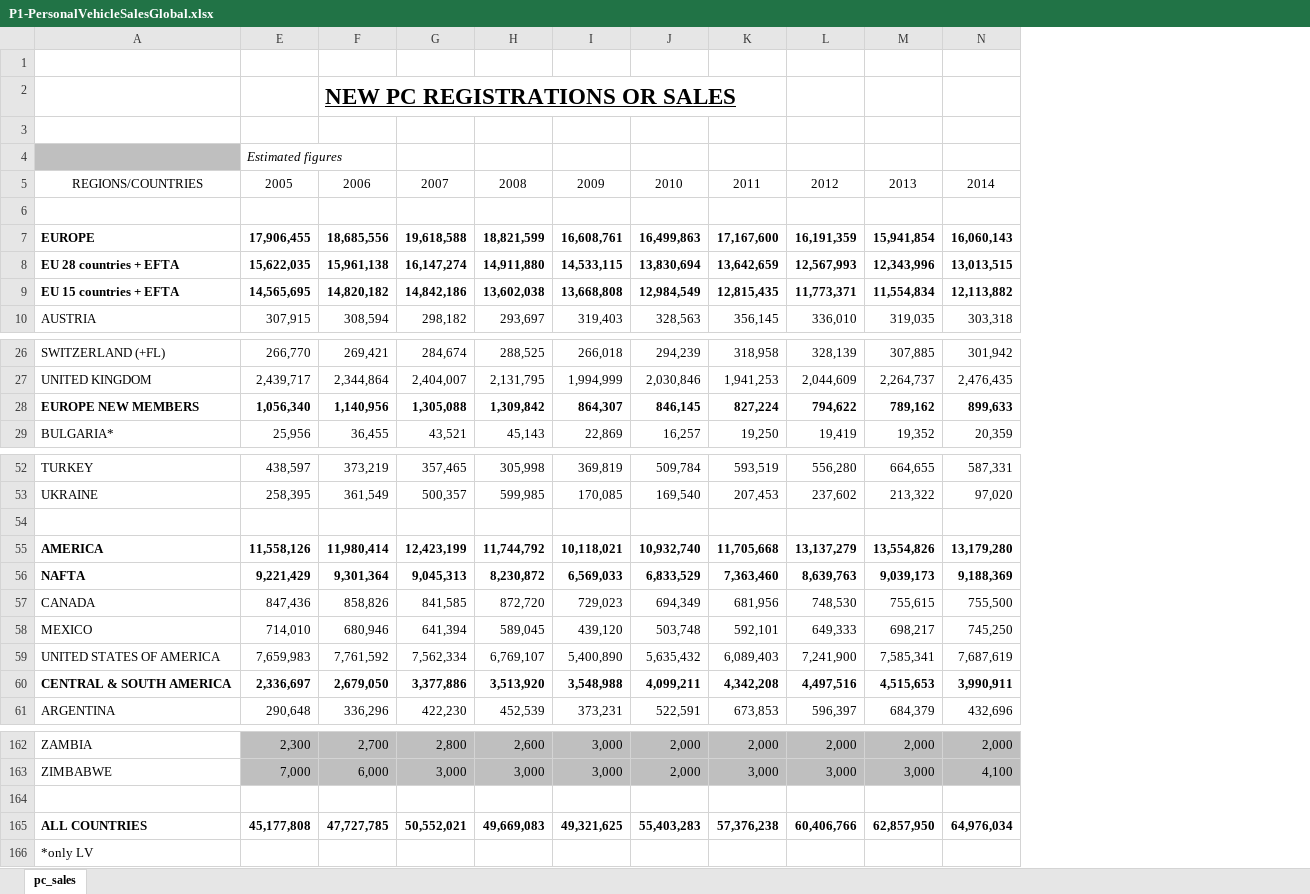
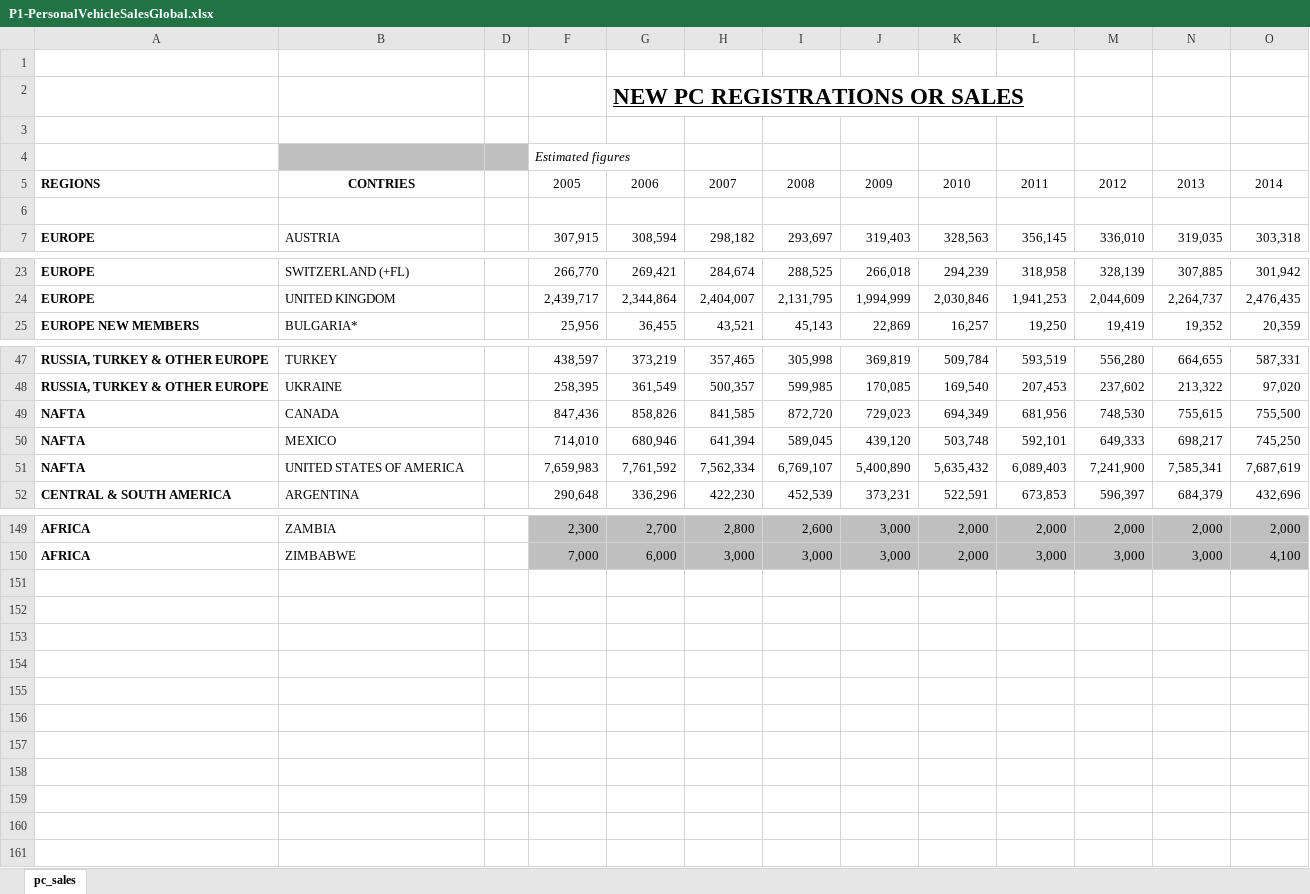
Before and after one commit to Ale2597/Tableau_Course, an Excel workbook: Section 7/P1-PersonalVehicleSalesGlobal.xlsx, sheet pc_sales, drawn as a sheet; only a part is shown, gaps mark what is left out; values as stored, in another font and other column widths than the file's, no borders; removed rows and columns are numbered as before the commit, all else as after; the diff covers the shown part only; the diff names each change by its address in the sheet, - before the commit and + after, or states it on an @@ line.

Commit message:
Section 7 Practice

```diff
--- a/Section 7/P1-PersonalVehicleSalesGlobal.xlsx (sheet pc_sales)
+++ b/Section 7/P1-PersonalVehicleSalesGlobal.xlsx (sheet pc_sales)
+column A, rows 5-7: REGIONS |  | EUROPE; rows 23-25: EUROPE | EUROPE | EUROPE NEW MEMBERS; rows 47-52: RUSSIA, TURKEY & OTHER EUROPE | RUSSIA, TURKEY & OTHER EUROPE | NAFTA | NAFTA | NAFTA | CENTRAL & SOUTH AMERICA; rows 149-150: AFRICA | AFRICA
@@ column D unhidden, empty @@
-B5: REGIONS/COUNTRIES
+B5: CONTRIES
-B5 bold: off
+B5 bold: on
-row 7: EUROPE | 17,906,455 | 18,685,556 | 19,618,588 | 18,821,599 | 16,608,761 | 16,499,863 | 17,167,600 | 16,191,359 | 15,941,854 | 16,060,143
-row 8: EU 28 countries + EFTA | 15,622,035 | 15,961,138 | 16,147,274 | 14,911,880 | 14,533,115 | 13,830,694 | 13,642,659 | 12,567,993 | 12,343,996 | 13,013,515
-row 9: EU 15 countries + EFTA | 14,565,695 | 14,820,182 | 14,842,186 | 13,602,038 | 13,668,808 | 12,984,549 | 12,815,435 | 11,773,371 | 11,554,834 | 12,113,882
-row 28: EUROPE NEW MEMBERS | 1,056,340 | 1,140,956 | 1,305,088 | 1,309,842 | 864,307 | 846,145 | 827,224 | 794,622 | 789,162 | 899,633
-row 54: (empty)
-row 55: AMERICA | 11,558,126 | 11,980,414 | 12,423,199 | 11,744,792 | 10,118,021 | 10,932,740 | 11,705,668 | 13,137,279 | 13,554,826 | 13,179,280
-row 56: NAFTA | 9,221,429 | 9,301,364 | 9,045,313 | 8,230,872 | 6,569,033 | 6,833,529 | 7,363,460 | 8,639,763 | 9,039,173 | 9,188,369
-row 60: CENTRAL & SOUTH AMERICA | 2,336,697 | 2,679,050 | 3,377,886 | 3,513,920 | 3,548,988 | 4,099,211 | 4,342,208 | 4,497,516 | 4,515,653 | 3,990,911
-row 164: (empty)
-row 165: ALL COUNTRIES | 45,177,808 | 47,727,785 | 50,552,021 | 49,669,083 | 49,321,625 | 55,403,283 | 57,376,238 | 60,406,766 | 62,857,950 | 64,976,034
-row 166: *only LV
```
Also changed, not shown: 5 removed rows elsewhere in this sheet, 2 other files.
